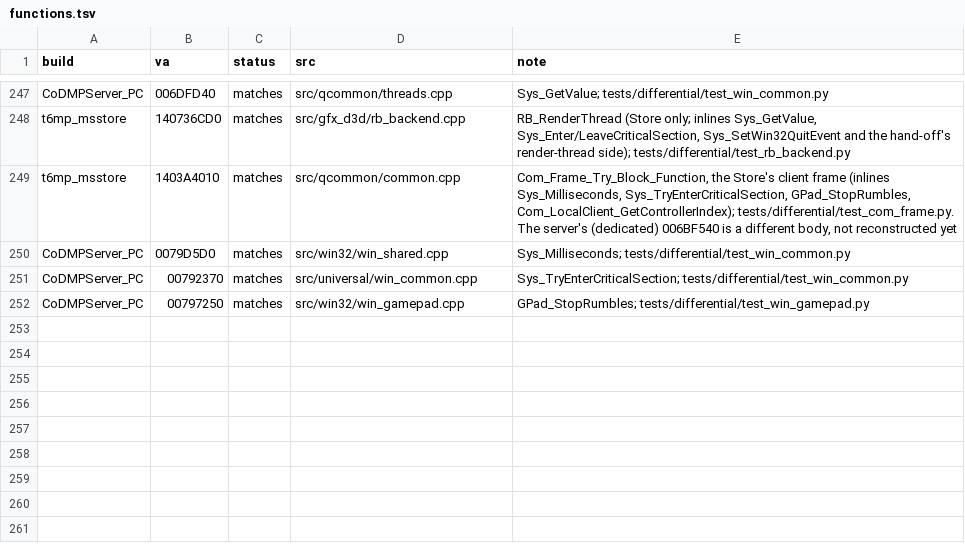
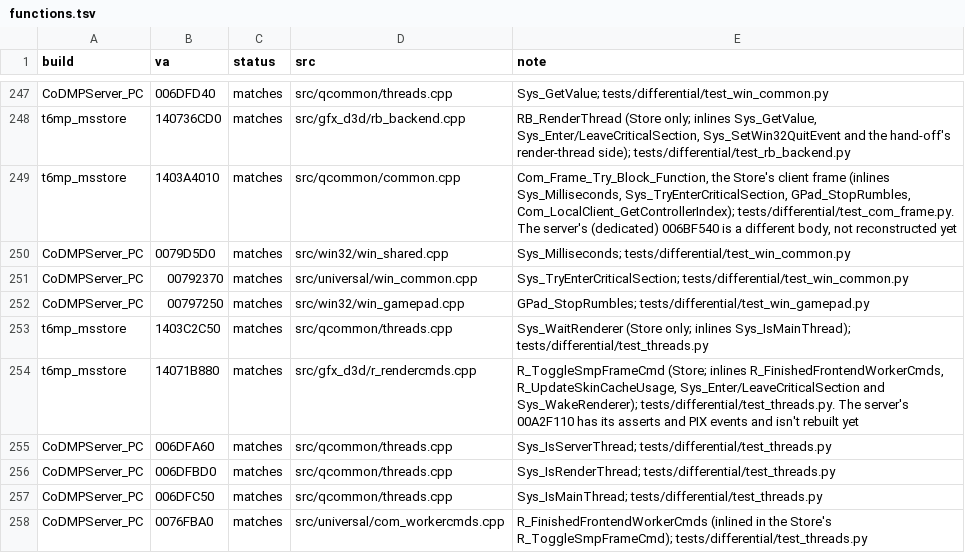
Before and after one commit to lizardpeter/black-ops-2-decomp, a TSV file: records/functions.tsv, drawn as a sheet; only a part is shown, gaps mark what is left out; the diff names each change by its address in the sheet, - before the commit and + after, or states it on an @@ line.

```diff
--- a/records/functions.tsv
+++ b/records/functions.tsv
+row 253: t6mp_msstore | 1403C2C50 | matches | src/qcommon/threads.cpp | Sys_WaitRenderer (Store only; inlines Sys_IsMainThread); tests/differential/test_threads.py
+row 254: t6mp_msstore | 14071B880 | matches | src/gfx_d3d/r_rendercmds.cpp | R_ToggleSmpFrameCmd (Store; inlines R_FinishedFrontendWorkerCmds, R_UpdateSkinCacheUsage, Sys_Enter/LeaveCriticalSection and Sys_WakeRenderer); tests/differential/test_threads.py. The server's 00A2F110 has its asserts and PIX events and isn't rebuilt yet
+row 255: CoDMPServer_PC | 006DFA60 | matches | src/qcommon/threads.cpp | Sys_IsServerThread; tests/differential/test_threads.py
+row 256: CoDMPServer_PC | 006DFBD0 | matches | src/qcommon/threads.cpp | Sys_IsRenderThread; tests/differential/test_threads.py
+row 257: CoDMPServer_PC | 006DFC50 | matches | src/qcommon/threads.cpp | Sys_IsMainThread; tests/differential/test_threads.py
+row 258: CoDMPServer_PC | 0076FBA0 | matches | src/universal/com_workercmds.cpp | R_FinishedFrontendWorkerCmds (inlined in the Store's R_ToggleSmpFrameCmd); tests/differential/test_threads.py
```
Also changed, not shown: records/bugs.tsv, 14 other files.
